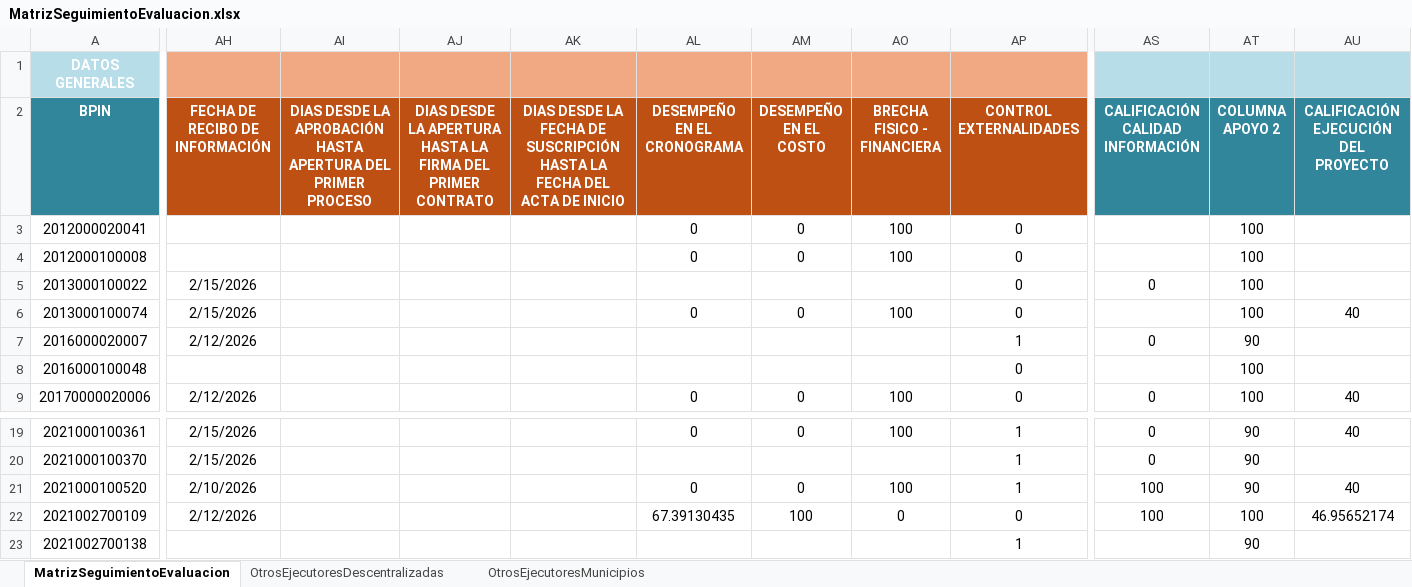
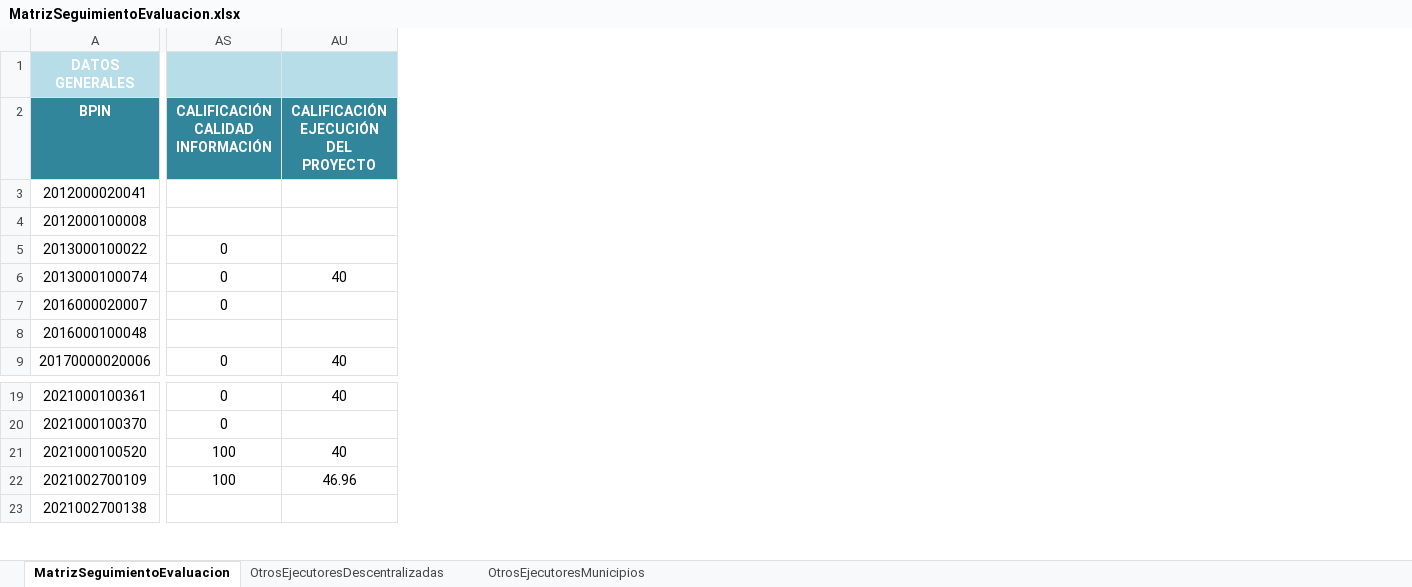
Before and after one commit to Dona121/Matriz-Evaluacion-Regalias, an Excel workbook: data/MatrizSeguimientoEvaluacion.xlsx, sheet MatrizSeguimientoEvaluacion, drawn as a sheet; only a part is shown, gaps mark what is left out; values as stored, in another font and other column widths than the file's, no borders; table styles not drawn; the diff covers the shown part only; the diff names each change by its address in the sheet, - before the commit and + after, or states it on an @@ line.

```diff
--- a/data/MatrizSeguimientoEvaluacion.xlsx (sheet MatrizSeguimientoEvaluacion)
+++ b/data/MatrizSeguimientoEvaluacion.xlsx (sheet MatrizSeguimientoEvaluacion)
@@ column AH (FECHA DE RECIBO DE INFORMACIÓN) hidden, rows 5-9: 2/15/2026 | 2/15/2026 | 2/12/2026 |  | 2/12/2026; rows 19-22: 2/15/2026 | 2/15/2026 | 2/10/2026 | 2/12/2026 @@
@@ column AI hidden, row 2: DIAS DESDE LA APROBACIÓN HASTA APERTURA DEL PRIMER PROCESO @@
@@ column AJ hidden, row 2: DIAS DESDE LA APERTURA HASTA LA FIRMA DEL PRIMER CONTRATO @@
@@ column AK hidden, row 2: DIAS DESDE LA FECHA DE SUSCRIPCIÓN HASTA LA FECHA DEL ACTA DE INICIO @@
@@ column AL (DESEMPEÑO EN EL CRONOGRAMA) hidden, rows 3-9: 0 | 0 |  | 0 |  |  | 0; rows 19-22: 0 |  | 0 | 67.39130435 @@
@@ column AM (DESEMPEÑO EN EL COSTO) hidden, rows 3-9: 0 | 0 |  | 0 |  |  | 0; rows 19-22: 0 |  | 0 | 100 @@
@@ column AO (BRECHA FISICO - FINANCIERA) hidden, rows 3-9: 100 | 100 |  | 100 |  |  | 100; rows 19-22: 100 |  | 100 | 0 @@
@@ column AP (CONTROL EXTERNALIDADES) hidden, rows 3-9: 0 | 0 | 0 | 0 | 1 | 0 | 0; rows 19-23: 1 | 1 | 1 | 0 | 1 @@
@@ column AT (COLUMNA APOYO 2) hidden, rows 3-9: 100 | 100 | 100 | 100 | 90 | 100 | 100; rows 19-23: 90 | 90 | 90 | 100 | 90 @@
-AS6 (CALIFICACIÓN CALIDAD INFORMACIÓN): (empty)
+AS6 (CALIFICACIÓN CALIDAD INFORMACIÓN): 0
-AU22: 46.95652174
+AU22: 46.96
```
Also changed, not shown: 13 edited cells elsewhere in this sheet, sheet OtrosEjecutoresMunicipios, sheet OtrosEjecutoresDescentralizadas.
